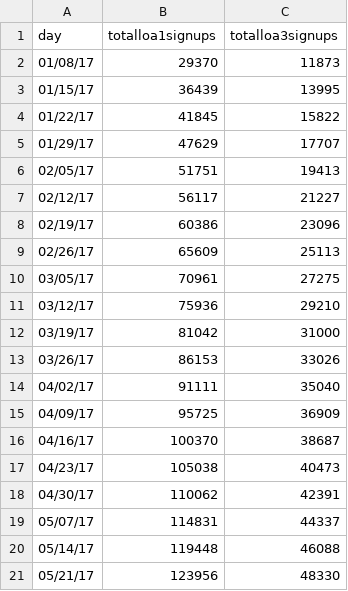
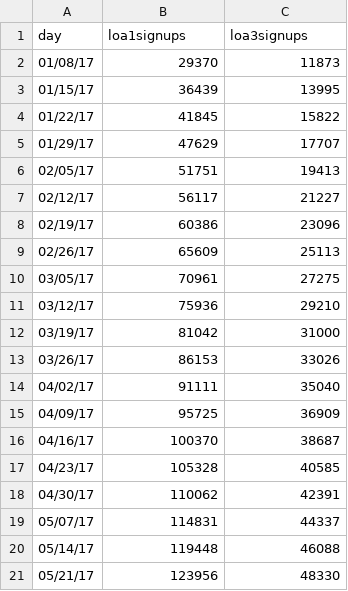
Before and after one commit to limitlessloop/vets.gov-status, a CSV file: _data/core_signupstotal_weekly.csv, drawn as a sheet.

Commit message:
New style account chart data

```diff
--- a/_data/core_signupstotal_weekly.csv
+++ b/_data/core_signupstotal_weekly.csv
@@ -1,2 +1,2 @@
-day,totalloa1signups,totalloa3signups
+day,loa1signups,loa3signups
 01/08/17,29370,11873
@@ -16,3 +16,3 @@ day,totalloa1signups,totalloa3signups
 04/16/17,100370,38687
-04/23/17,105038,40473
+04/23/17,105328,40585
 04/30/17,110062,42391
```
Also changed, not shown: _data/core_signups_weekly.csv, 3 other files.
